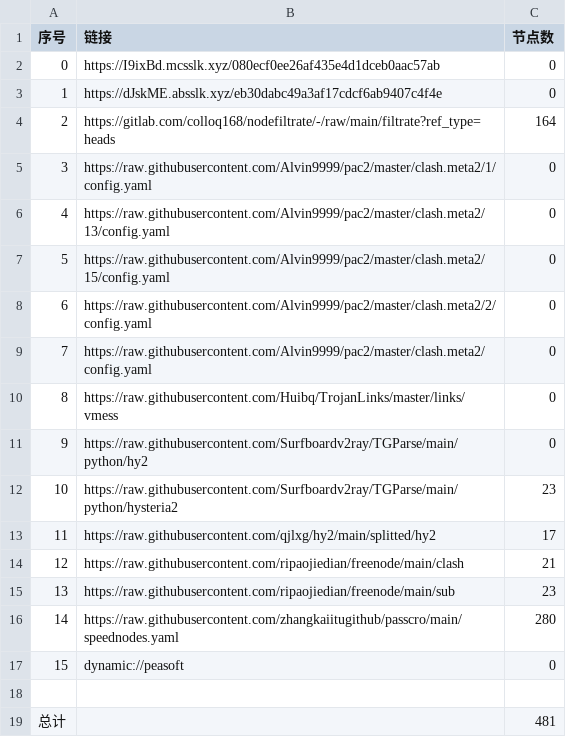
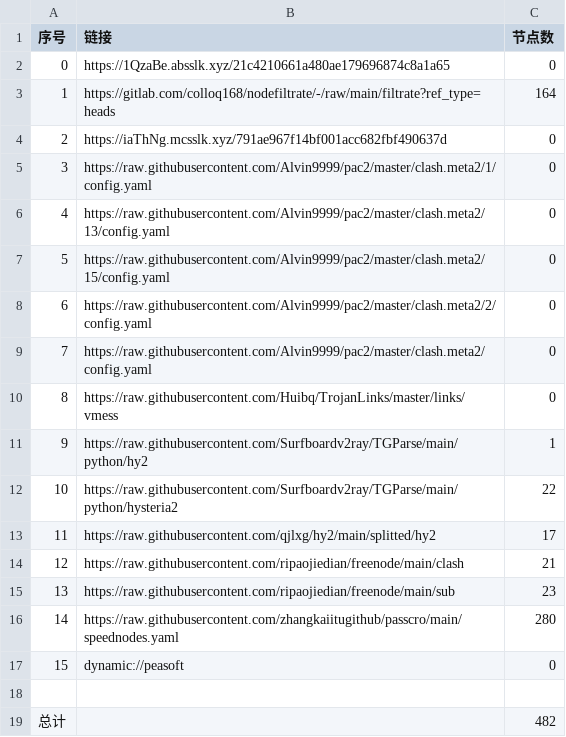
Before and after one commit to wokaotianshi123/NoMoreWalls, a CSV file: list_result.csv, drawn as a sheet.

```diff
--- a/list_result.csv
+++ b/list_result.csv
@@ -1,5 +1,5 @@
 序号,链接,节点数
-0,https://I9ixBd.mcsslk.xyz/080ecf0ee26af435e4d1dceb0aac57ab,0
-1,https://dJskME.absslk.xyz/eb30dabc49a3af17cdcf6ab9407c4f4e,0
-2,https://gitlab.com/colloq168/nodefiltrate/-/raw/main/filtrate?ref_type=heads,164
+0,https://1QzaBe.absslk.xyz/21c4210661a480ae179696874c8a1a65,0
+1,https://gitlab.com/colloq168/nodefiltrate/-/raw/main/filtrate?ref_type=heads,164
+2,https://iaThNg.mcsslk.xyz/791ae967f14bf001acc682fbf490637d,0
 3,https://raw.githubusercontent.com/Alvin9999/pac2/master/clash.meta2/1/config.yaml,0
@@ -10,4 +10,4 @@
 8,https://raw.githubusercontent.com/Huibq/TrojanLinks/master/links/vmess,0
-9,https://raw.githubusercontent.com/Surfboardv2ray/TGParse/main/python/hy2,0
-10,https://raw.githubusercontent.com/Surfboardv2ray/TGParse/main/python/hysteria2,23
+9,https://raw.githubusercontent.com/Surfboardv2ray/TGParse/main/python/hy2,1
+10,https://raw.githubusercontent.com/Surfboardv2ray/TGParse/main/python/hysteria2,22
 11,https://raw.githubusercontent.com/qjlxg/hy2/main/splitted/hy2,17
@@ -18,2 +18,2 @@
 
-总计,,481
+总计,,482
```
Also changed, not shown: 22 other files.
